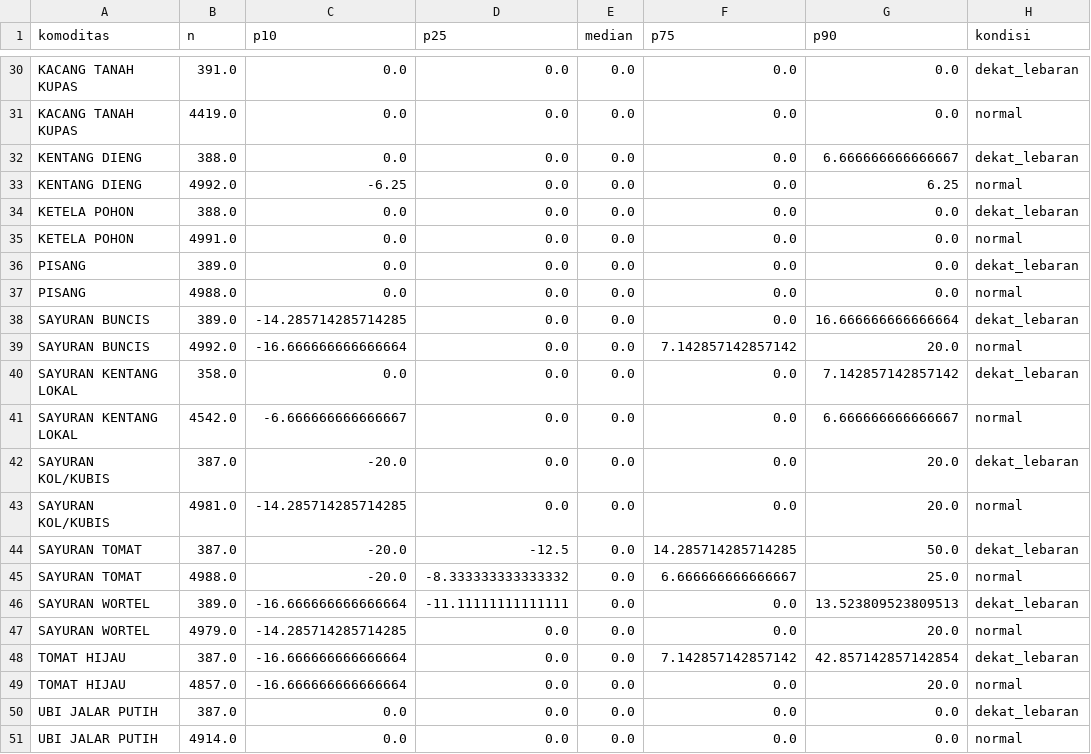
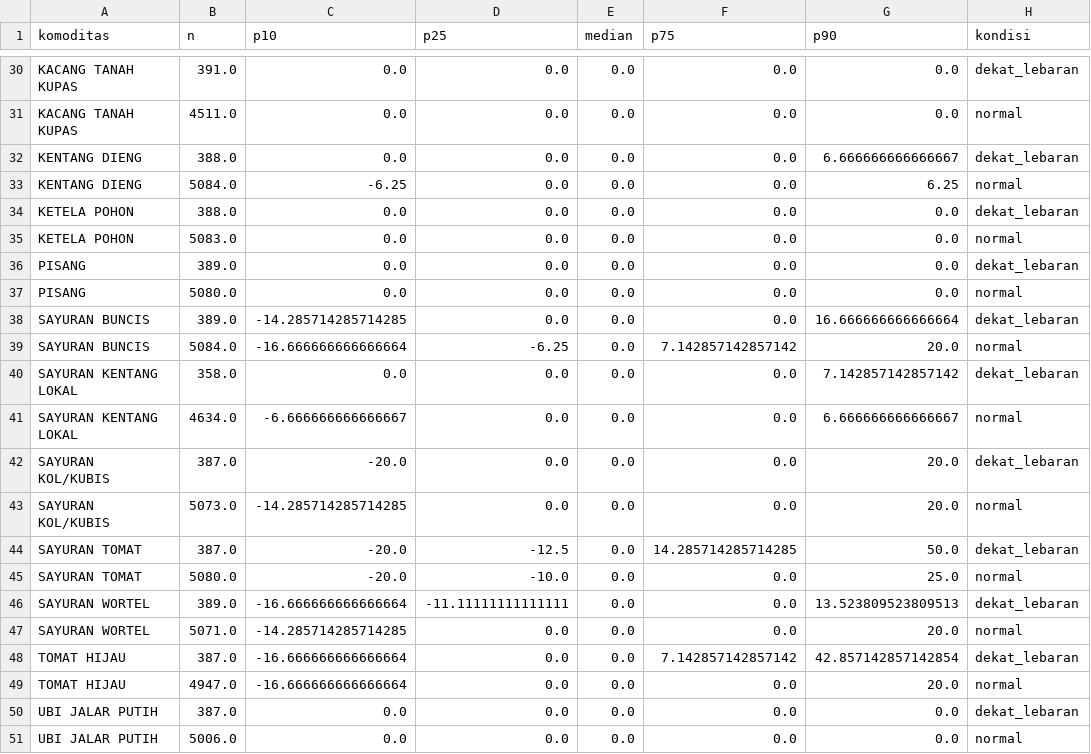
Before and after one commit to Hafizhputra27/example_scrap, a CSV file: models/band_rekomendasi_7hari.csv, drawn as a sheet; only a part is shown, gaps mark what is left out; the diff covers the shown part only; the diff names each change by its address in the sheet, - before the commit and + after, or states it on an @@ line.

```diff
--- a/models/band_rekomendasi_7hari.csv
+++ b/models/band_rekomendasi_7hari.csv
-B31 (n): 4419.0
+B31 (n): 4511.0
-B33 (n): 4992.0
+B33 (n): 5084.0
-B35 (n): 4991.0
+B35 (n): 5083.0
-B37 (n): 4988.0
+B37 (n): 5080.0
-B39 (n): 4992.0
+B39 (n): 5084.0
-D39 (p25): 0.0
+D39 (p25): -6.25
-B41 (n): 4542.0
+B41 (n): 4634.0
-B43 (n): 4981.0
+B43 (n): 5073.0
-B45 (n): 4988.0
+B45 (n): 5080.0
-D45 (p25): -8.333333333333332
+D45 (p25): -10.0
-F45 (p75): 6.666666666666667
+F45 (p75): 0.0
-B47 (n): 4979.0
+B47 (n): 5071.0
-B49 (n): 4857.0
+B49 (n): 4947.0
-B51 (n): 4914.0
+B51 (n): 5006.0
```
Also changed, not shown: 29 edited cells elsewhere in this file, models/hasil_evaluasi_multi_horizon.csv, models/prediksi_forward.csv, 16 other files.
